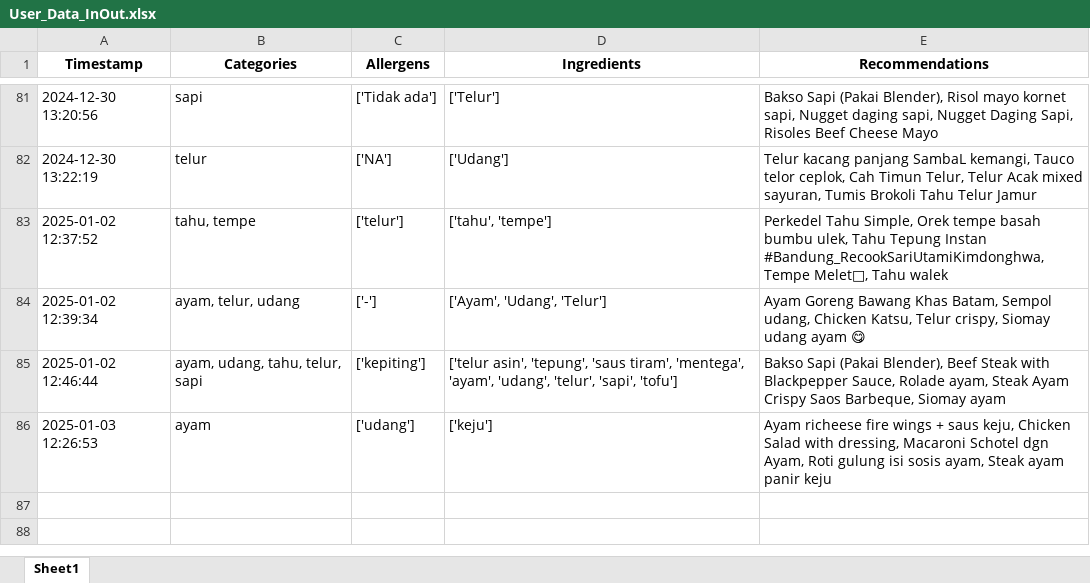
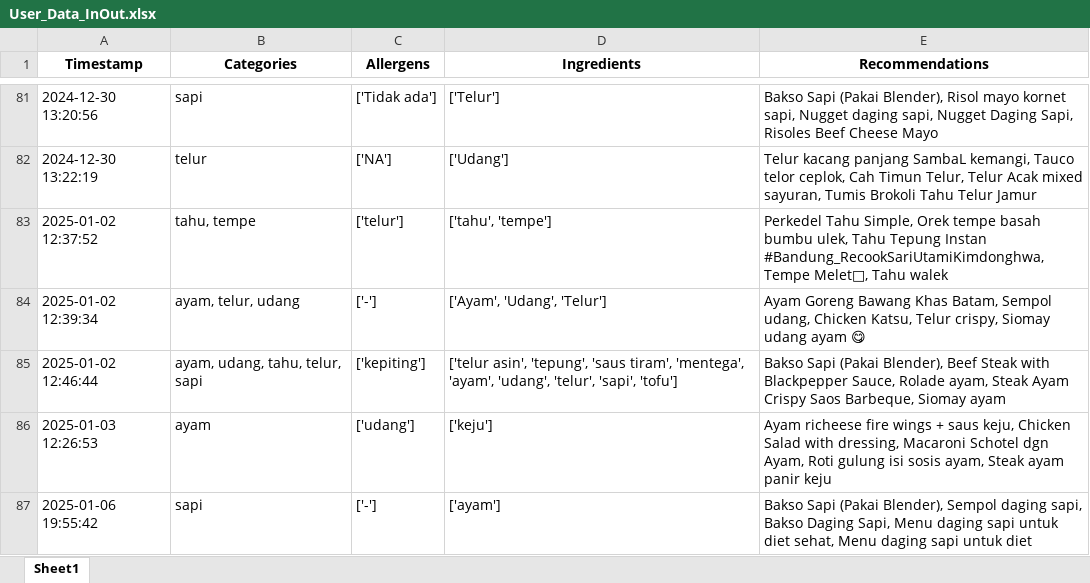
Before and after one commit to Panda-Bulat/panda, an Excel workbook: User_Data_InOut.xlsx, sheet Sheet1, drawn as a sheet; only a part is shown, gaps mark what is left out; values as stored, in another font and other column widths than the file's, no borders; the diff names each change by its address in the sheet, - before the commit and + after, or states it on an @@ line.

Commit message:
Updating user data

```diff
--- a/User_Data_InOut.xlsx (sheet Sheet1)
+++ b/User_Data_InOut.xlsx (sheet Sheet1)
+row 87: 2025-01-06 19:55:42 | sapi | ['-'] | ['ayam'] | Bakso Sapi (Pakai Blender), Sempol daging sapi, Bakso Daging Sapi, Menu daging sapi untuk diet sehat, Menu daging sapi untuk diet
```
